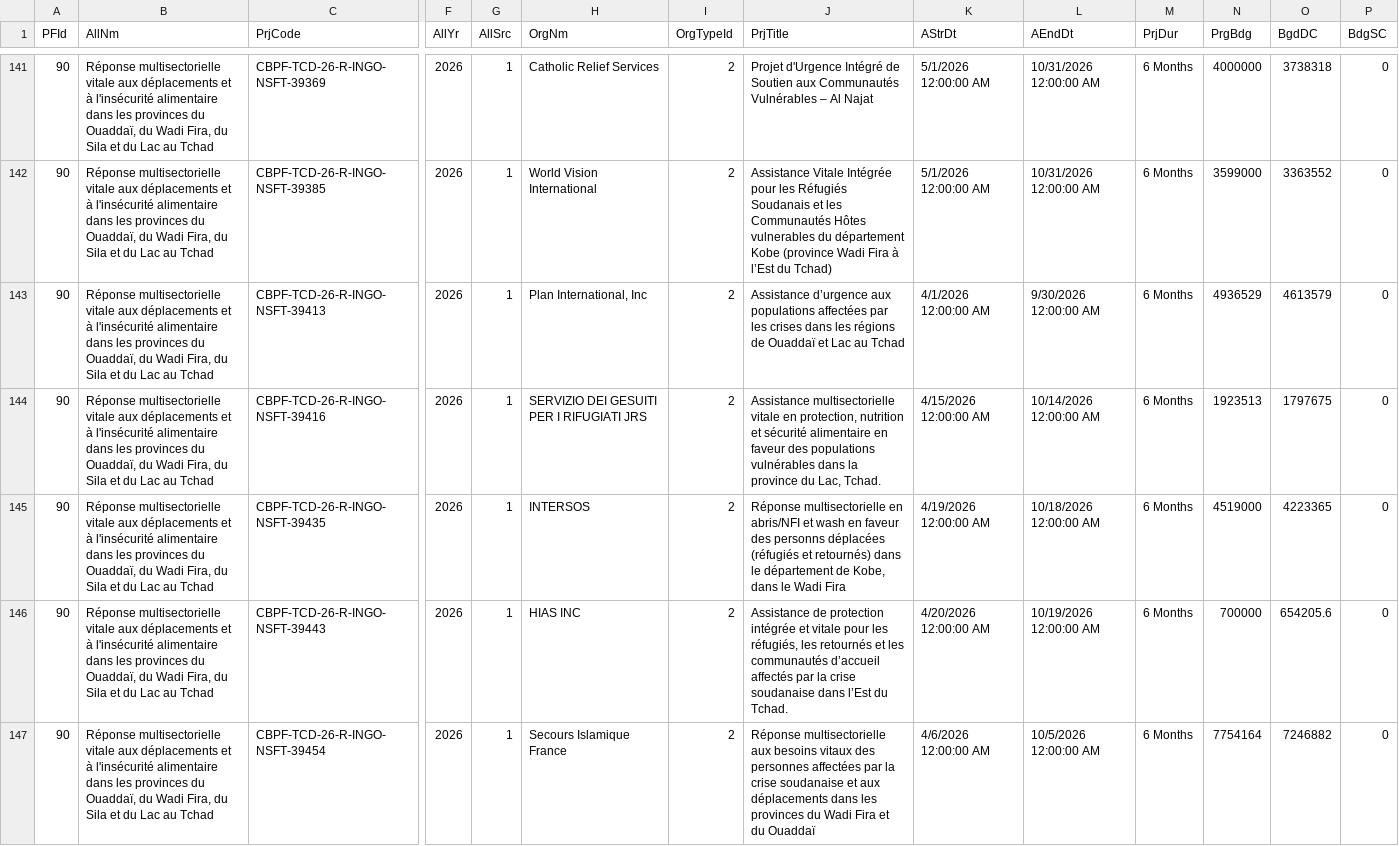
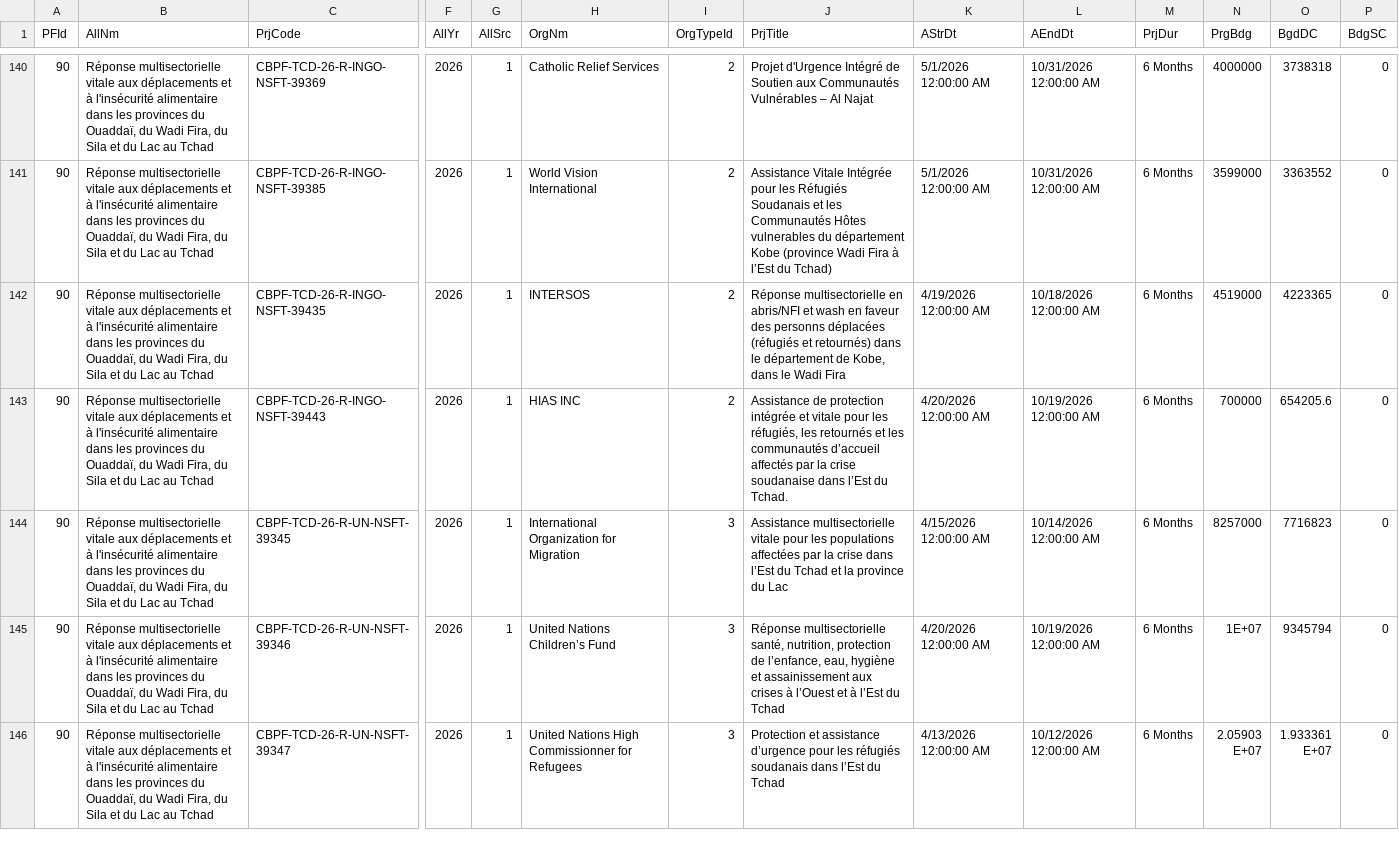
Before and after one commit to CBPFGMS/cbpfgms-data, a CSV file: utils/FT_allocations_overview_static/data/ProjectSummaryV2_2026.csv, drawn as a sheet; only a part is shown, gaps mark what is left out; the shorter side is filled out with more unchanged rows; rows hold the shown columns only; the diff covers the shown part only; the diff names each change by its address in the sheet, - before the commit and + after, or states it on an @@ line.

```diff
--- a/utils/FT_allocations_overview_static/data/ProjectSummaryV2_2026.csv
+++ b/utils/FT_allocations_overview_static/data/ProjectSummaryV2_2026.csv
-row 143: 90 | Réponse multisectorielle vitale aux déplacements et à l'insécurité alimentaire dans les provinces du Ouaddaï, du Wadi Fira, du Sila et du Lac au Tchad | CBPF-TCD-26-R-INGO-NSFT-39413 | 2026 | 1 | Plan International, Inc | 2 | Assistance d’urgence aux populations affectées par les crises dans les régions de Ouaddaï et Lac au Tchad | 4/1/2026 12:00:00 AM | 9/30/2026 12:00:00 AM | 6 Months | 4936529 | 4613579 | 0
-row 144: 90 | Réponse multisectorielle vitale aux déplacements et à l'insécurité alimentaire dans les provinces du Ouaddaï, du Wadi Fira, du Sila et du Lac au Tchad | CBPF-TCD-26-R-INGO-NSFT-39416 | 2026 | 1 | SERVIZIO DEI GESUITI PER I RIFUGIATI JRS | 2 | Assistance multisectorielle vitale en protection, nutrition et sécurité alimentaire en faveur des populations vulnérables dans la province du Lac, Tchad. | 4/15/2026 12:00:00 AM | 10/14/2026 12:00:00 AM | 6 Months | 1923513 | 1797675 | 0
-row 147: 90 | Réponse multisectorielle vitale aux déplacements et à l'insécurité alimentaire dans les provinces du Ouaddaï, du Wadi Fira, du Sila et du Lac au Tchad | CBPF-TCD-26-R-INGO-NSFT-39454 | 2026 | 1 | Secours Islamique France | 2 | Réponse multisectorielle aux besoins vitaux des personnes affectées par la crise soudanaise et aux déplacements dans les provinces du Wadi Fira et du Ouaddaï | 4/6/2026 12:00:00 AM | 10/5/2026 12:00:00 AM | 6 Months | 7754164 | 7246882 | 0
```
Also changed, not shown: 5 removed rows elsewhere in this file, 2 other files.
